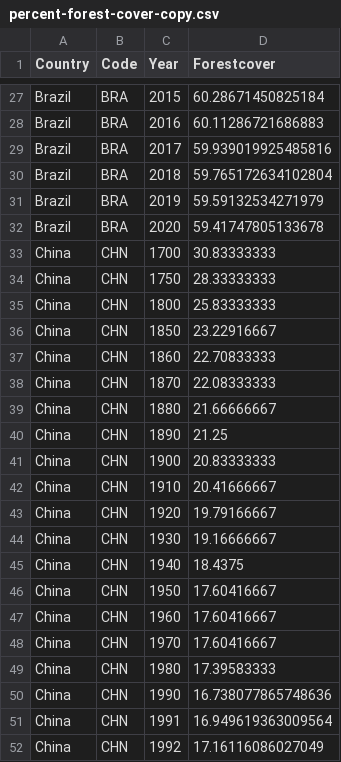
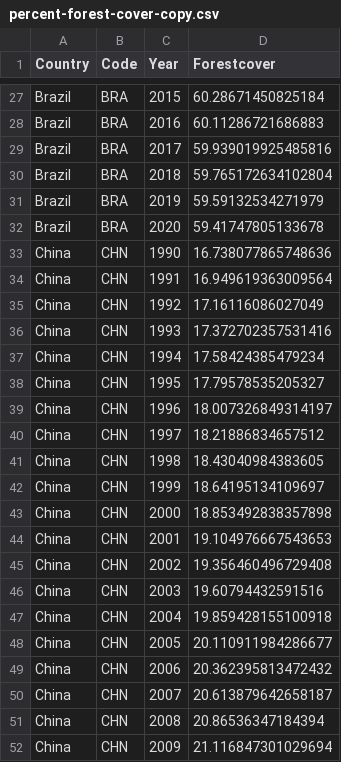
Before and after one commit to SentientSchnitzel/FIT3179_DataVisualization, a CSV file: w8/3_choropleth_map/data/percent-forest-cover-copy.csv, drawn as a sheet; only a part is shown, gaps mark what is left out; the shorter side is filled out with more unchanged rows; the diff names each change by its address in the sheet, - before the commit and + after, or states it on an @@ line.

Commit message:
working on forest map

```diff
--- a/w8/3_choropleth_map/data/percent-forest-cover-copy.csv
+++ b/w8/3_choropleth_map/data/percent-forest-cover-copy.csv
-row 33: China | CHN | 1700 | 30.83333333
-row 34: China | CHN | 1750 | 28.33333333
-row 35: China | CHN | 1800 | 25.83333333
-row 36: China | CHN | 1850 | 23.22916667
-row 37: China | CHN | 1860 | 22.70833333
-row 38: China | CHN | 1870 | 22.08333333
-row 39: China | CHN | 1880 | 21.66666667
-row 40: China | CHN | 1890 | 21.25
-row 41: China | CHN | 1900 | 20.83333333
-row 42: China | CHN | 1910 | 20.41666667
-row 43: China | CHN | 1920 | 19.79166667
-row 44: China | CHN | 1930 | 19.16666667
-row 45: China | CHN | 1940 | 18.4375
-row 46: China | CHN | 1950 | 17.60416667
-row 47: China | CHN | 1960 | 17.60416667
-row 48: China | CHN | 1970 | 17.60416667
-row 49: China | CHN | 1980 | 17.39583333
```
Also changed, not shown: 2 other files.
